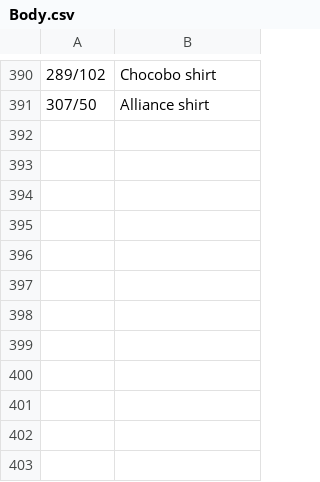
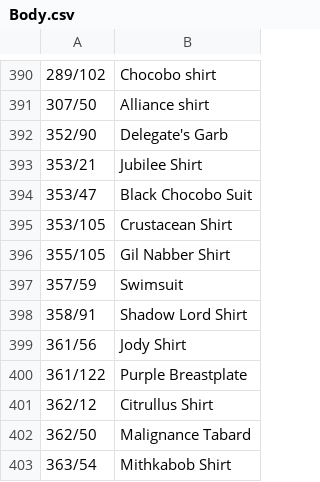
Before and after one commit to mynameisgonz/AltanaView, a CSV file: List/PC/ElvaanF/Body.csv, drawn as a sheet; only a part is shown, gaps mark what is left out; the diff names each change by its address in the sheet, - before the commit and + after, or states it on an @@ line.

```diff
--- a/List/PC/ElvaanF/Body.csv
+++ b/List/PC/ElvaanF/Body.csv
+row 392: 352/90 | Delegate's Garb
+row 393: 353/21 | Jubilee Shirt
+row 394: 353/47 | Black Chocobo Suit
+row 395: 353/105 | Crustacean Shirt
+row 396: 355/105 | Gil Nabber Shirt
+row 397: 357/59 | Swimsuit
+row 398: 358/91 | Shadow Lord Shirt
+row 399: 361/56 | Jody Shirt
+row 400: 361/122 | Purple Breastplate
+row 401: 362/12 | Citrullus Shirt
+row 402: 362/50 | Malignance Tabard
+row 403: 363/54 | Mithkabob Shirt
```
Also changed, not shown: List/PC/ElvaanM/Body.csv, List/PC/Galka/Body.csv, 49 other files.
